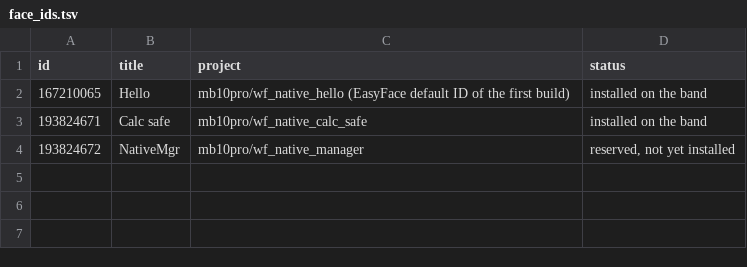
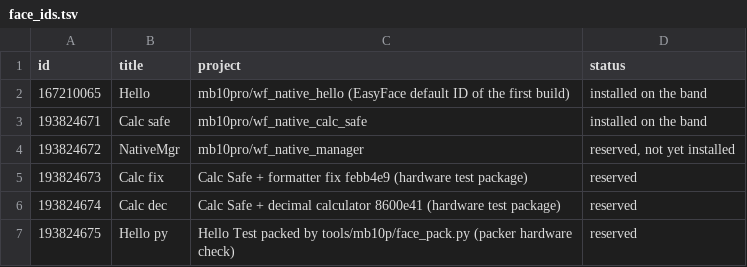
Before and after one commit to binxgtl/MiWatchNativeApps, a TSV file: tools/mb10p/face_ids.tsv, drawn as a sheet.

Commit message:
mb10p: offline .face packer for DeviceType 567 Lua watchfaces
tools/mb10p/face_pack.py packs the native-app loader projects without
EasyFace (Python standard library only). It rebuilds the two EasyFace
v4.23 packages that were installed on the band byte for byte from their
sources (tools/mb10p/test_face_pack.py <dir with Hello.face,
Calc_safe.face>), and refuses project shapes it was not derived from.

Not used by any build step yet: a packer-made package (Hello py, ID
193824675) still has to be confirmed on a band. Wine + EasyFace
compile.exe could not be tried (compile.exe is not available here).
Registry: IDs 193824673-193824675 reserved for the test packages.

```diff
--- a/tools/mb10p/face_ids.tsv
+++ b/tools/mb10p/face_ids.tsv
@@ -4 +4,4 @@ id	title	project	status
 193824672	NativeMgr	mb10pro/wf_native_manager	reserved, not yet installed
+193824673	Calc fix	Calc Safe + formatter fix febb4e9 (hardware test package)	reserved
+193824674	Calc dec	Calc Safe + decimal calculator 8600e41 (hardware test package)	reserved
+193824675	Hello py	Hello Test packed by tools/mb10p/face_pack.py (packer hardware check)	reserved
```
Also changed, not shown: 3 other files.
